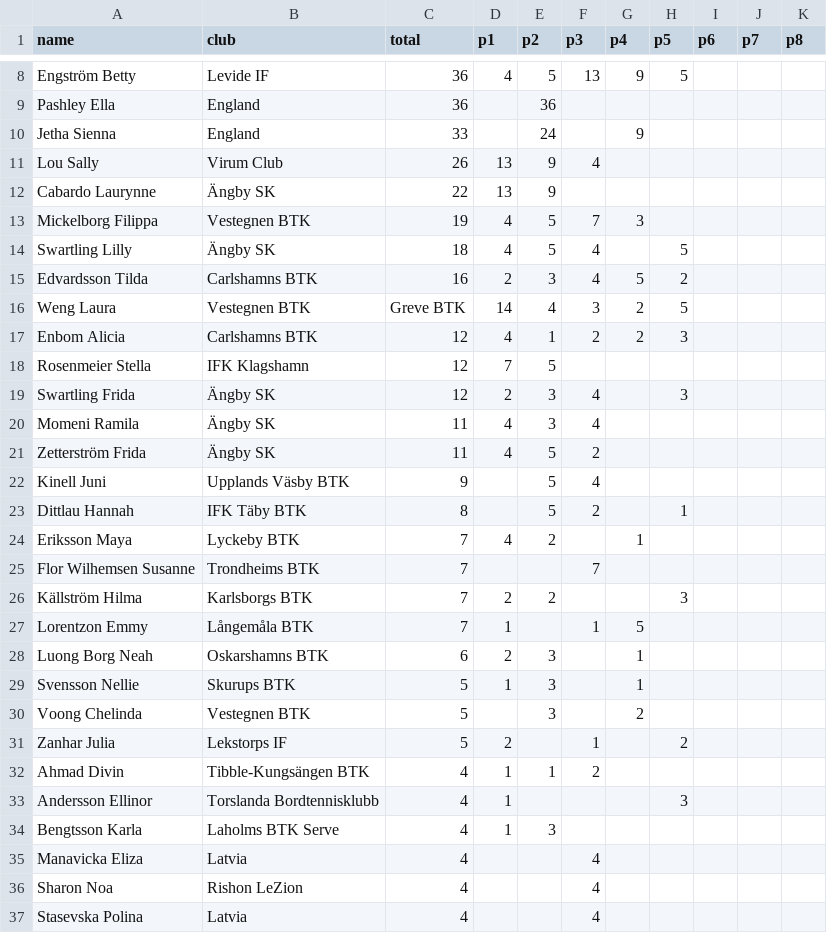
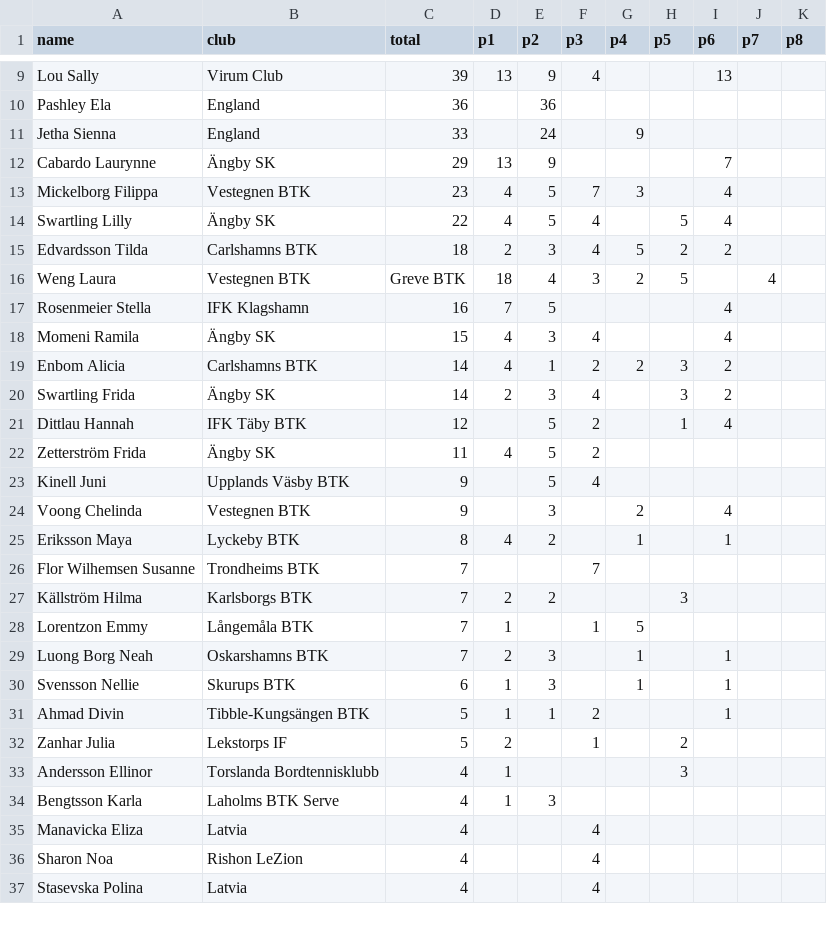
Before and after one commit to enbohm/pingisportalen, a CSV file: src/data/f14.csv, drawn as a sheet; only a part is shown, gaps mark what is left out; removed rows and columns are numbered as before the commit, all else as after; the diff covers the shown part only; the diff names each change by its address in the sheet, - before the commit and + after, or states it on an @@ line.

```diff
--- a/src/data/f14.csv
+++ b/src/data/f14.csv
-row 8: Engström Betty | Levide IF | 36 | 4 | 5 | 13 | 9 | 5
+row 9: Lou Sally | Virum Club | 39 | 13 | 9 | 4 |  |  | 13
-A10 (name): Pashley Ella
+A10 (name): Pashley Ela
-row 11: Lou Sally | Virum Club | 26 | 13 | 9 | 4
-C12 (total): 22
+C12 (total): 29
-I12 (p6): (empty)
+I12 (p6): 7
-C13 (total): 19
+C13 (total): 23
-I13:I14 (p6): (empty)
+I13:I14 (p6): 4
-C14 (total): 18
+C14 (total): 22
-C15 (total): 16
+C15 (total): 18
-I15 (p6): (empty)
+I15 (p6): 2
-D16 (p1): 14
+D16 (p1): 18
-J16 (p7): (empty)
+J16 (p7): 4
+row 17: Rosenmeier Stella | IFK Klagshamn | 16 | 7 | 5 |  |  |  | 4
+row 18: Momeni Ramila | Ängby SK | 15 | 4 | 3 | 4 |  |  | 4
-C19 (total): 12
+C19 (total): 14
-I19 (p6): (empty)
+I19 (p6): 2
-row 18: Rosenmeier Stella | IFK Klagshamn | 12 | 7 | 5
-C20 (total): 12
+C20 (total): 14
-I20 (p6): (empty)
+I20 (p6): 2
-row 20: Momeni Ramila | Ängby SK | 11 | 4 | 3 | 4
+row 21: Dittlau Hannah | IFK Täby BTK | 12 |  | 5 | 2 |  | 1 | 4
-row 23: Dittlau Hannah | IFK Täby BTK | 8 |  | 5 | 2 |  | 1
+row 24: Voong Chelinda | Vestegnen BTK | 9 |  | 3 |  | 2 |  | 4
-C25 (total): 7
+C25 (total): 8
-I25 (p6): (empty)
+I25 (p6): 1
-C29 (total): 6
+C29 (total): 7
-I29:I30 (p6): (empty)
+I29:I30 (p6): 1
-C30 (total): 5
+C30 (total): 6
-row 30: Voong Chelinda | Vestegnen BTK | 5 |  | 3 |  | 2
+row 31: Ahmad Divin | Tibble-Kungsängen BTK | 5 | 1 | 1 | 2 |  |  | 1
-row 32: Ahmad Divin | Tibble-Kungsängen BTK | 4 | 1 | 1 | 2
```
Also changed, not shown: 8 added rows, 5 removed rows and 6 edited cells elsewhere in this file, src/data/d18.csv, src/data/f16.csv, 19 other files.
